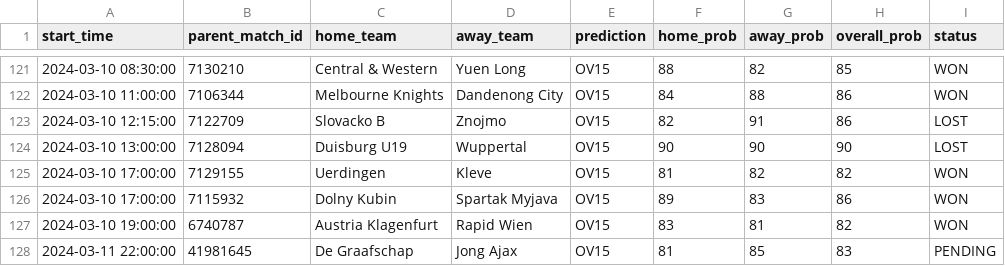
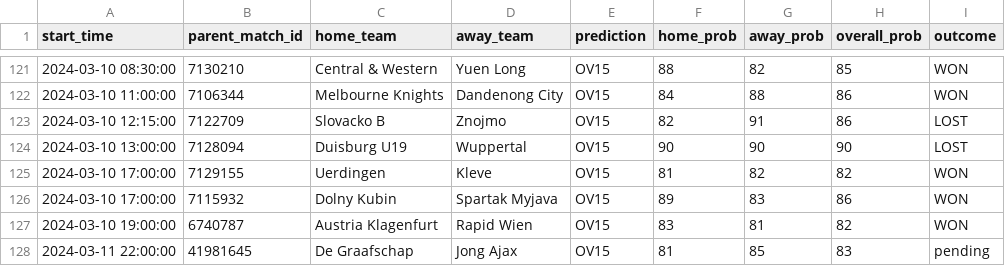
Before and after one commit to dennis-mutethia/soccer-predictions, a CSV file: docs/predictions.csv, drawn as a sheet; only a part is shown, gaps mark what is left out; the diff names each change by its address in the sheet, - before the commit and + after, or states it on an @@ line.

Commit message:
status to outcome

```diff
--- a/docs/predictions.csv
+++ b/docs/predictions.csv
-I1: status
+I1: outcome
-I128 (outcome): PENDING
+I128 (outcome): pending
```
Also changed, not shown: 3 other files.
